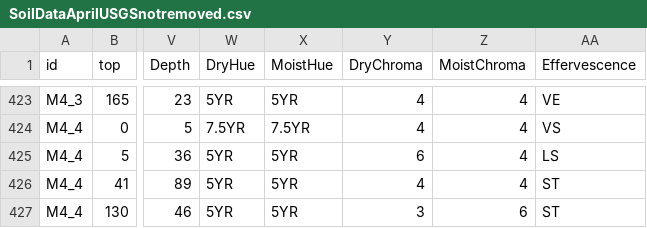
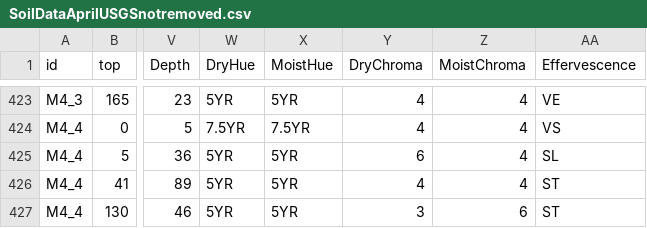
Before and after one commit to aprilissy/GitBeefBasin9-2015, a CSV file: Soils/SoilDataAprilUSGSnotremoved.csv, drawn as a sheet; only a part is shown, gaps mark what is left out; the diff names each change by its address in the sheet, - before the commit and + after, or states it on an @@ line.

```diff
--- a/Soils/SoilDataAprilUSGSnotremoved.csv
+++ b/Soils/SoilDataAprilUSGSnotremoved.csv
-AA425 (Effervescence): LS
+AA425 (Effervescence): SL
```
Also changed, not shown: 35 other files.
